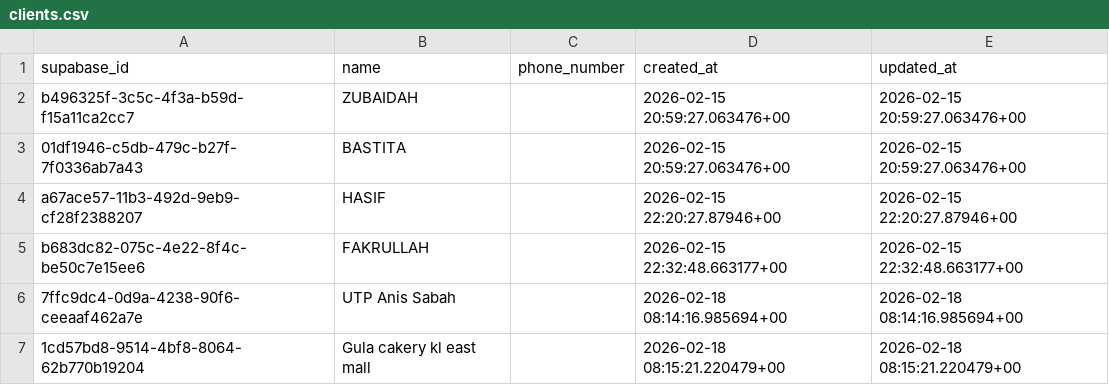
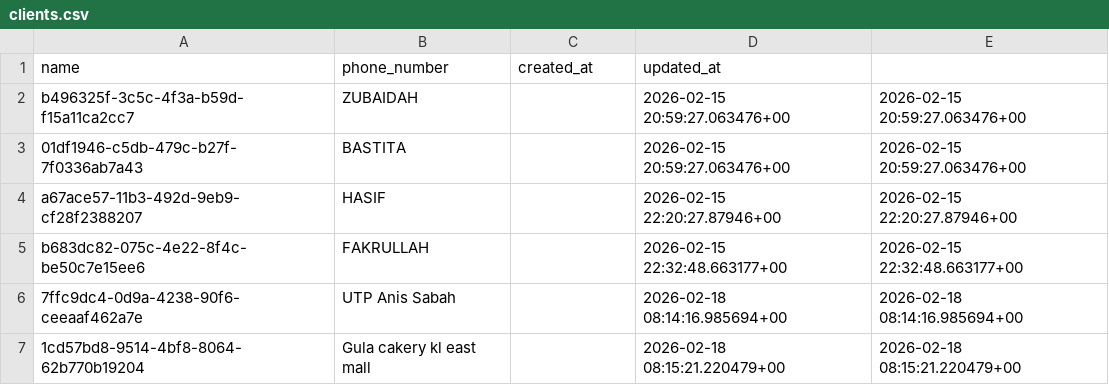
Before and after one commit to hasififwat/hasififwat-mkm-quotation-management-system, a CSV file: database/clients.csv, drawn as a sheet.

Commit message:
chore: remove supabase id dependency

```diff
--- a/database/clients.csv
+++ b/database/clients.csv
@@ -1,2 +1,2 @@
-supabase_id,name,phone_number,created_at,updated_at
+name,phone_number,created_at,updated_at
 "b496325f-3c5c-4f3a-b59d-f15a11ca2cc7","ZUBAIDAH",,"2026-02-15 20:59:27.063476+00","2026-02-15 20:59:27.063476+00"
```
Also changed, not shown: database/package_flights.csv, database/package_hotels.csv, 22 other files.
